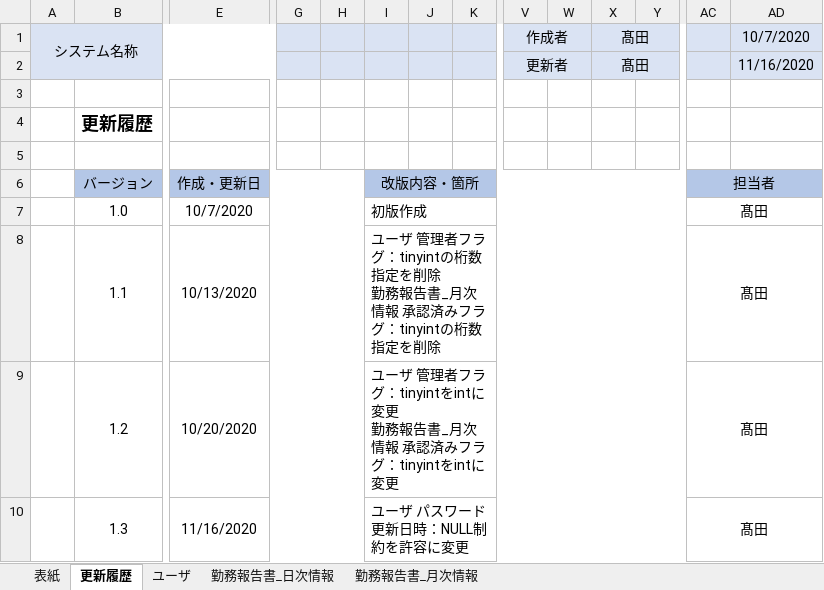
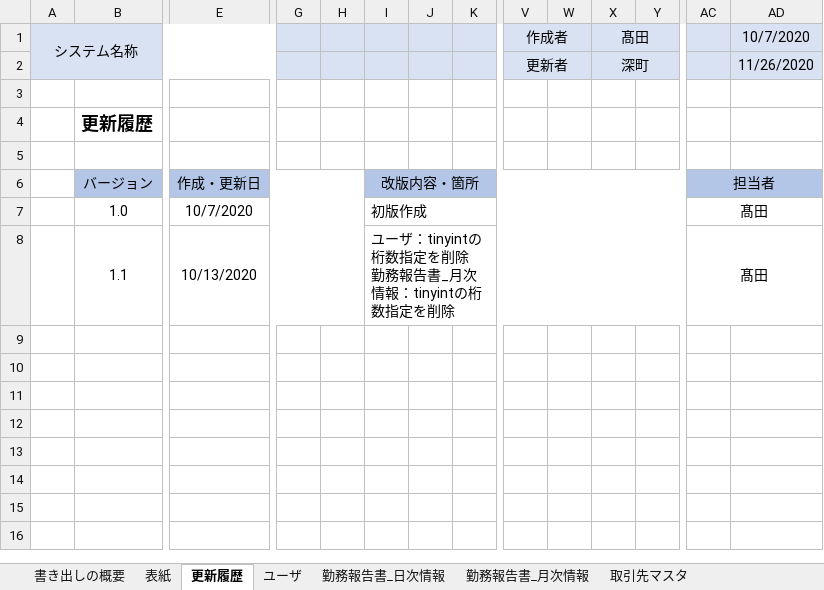
Before and after one commit to senshinsoft/ss-kintai, an Excel workbook: docs/【勤怠管理システム】テーブル定義書.xlsx, sheet 更新履歴, drawn as a sheet; only a part is shown, gaps mark what is left out; values as stored, in another font and other column widths than the file's, no borders; rows hold the shown columns only; ↵ is a line break in a cell; the diff names each change by its address in the sheet, - before the commit and + after, or states it on an @@ line.

```diff
--- a/docs/【勤怠管理システム】テーブル定義書.xlsx (sheet 更新履歴)
+++ b/docs/【勤怠管理システム】テーブル定義書.xlsx (sheet 更新履歴)
+sheet tab: 書き出しの概要
+sheet tab: 取引先マスタ
-X2: 髙田
+X2: 深町
-AD2: 11/16/2020
+AD2: 11/26/2020
-I8: ユーザ 管理者フラグ：tinyintの桁数指定を削除 ↵ 勤務報告書_月次情報 承認済みフラグ：tinyintの桁…
+I8: ユーザ：tinyintの桁数指定を削除 ↵ 勤務報告書_月次情報：tinyintの桁…
-row 9:  | 1.2 | 10/20/2020 |  |  | ユーザ 管理者フラグ：tinyintをintに変更 ↵ 勤務報告書_月次情報 承認済みフラグ：tinyintをintに変更 |  |  |  |  |  |  | 髙田
-row 10:  | 1.3 | 11/16/2020 |  |  | ユーザ パスワード更新日時：NULL制約を許容に変更 |  |  |  |  |  |  | 髙田
```
Also changed, not shown: sheet ユーザ, sheet 勤務報告書_月次情報, sheet 勤務報告書_日次情報, sheet 表紙, other sheet tabs, docs/単体テスト/テスト仕様書/【勤怠管理システム_テスト仕様書】KK06001_パスワード変更.xlsx, docs/単体テスト/テスト仕様書/【勤怠管理システム_テスト仕様書】KK06002_ユーザー登録・編集.xlsx, 4 other files.
